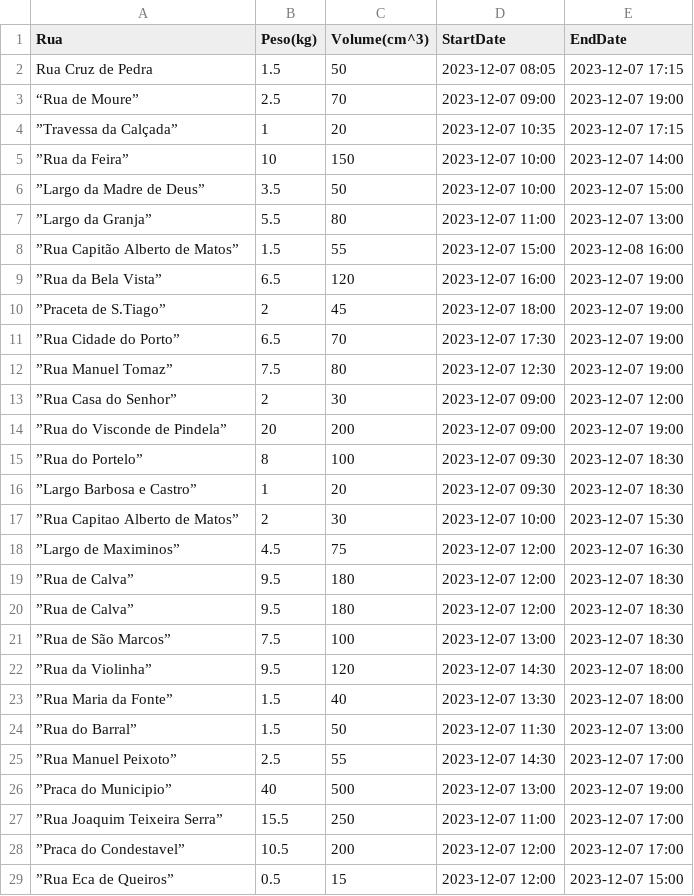
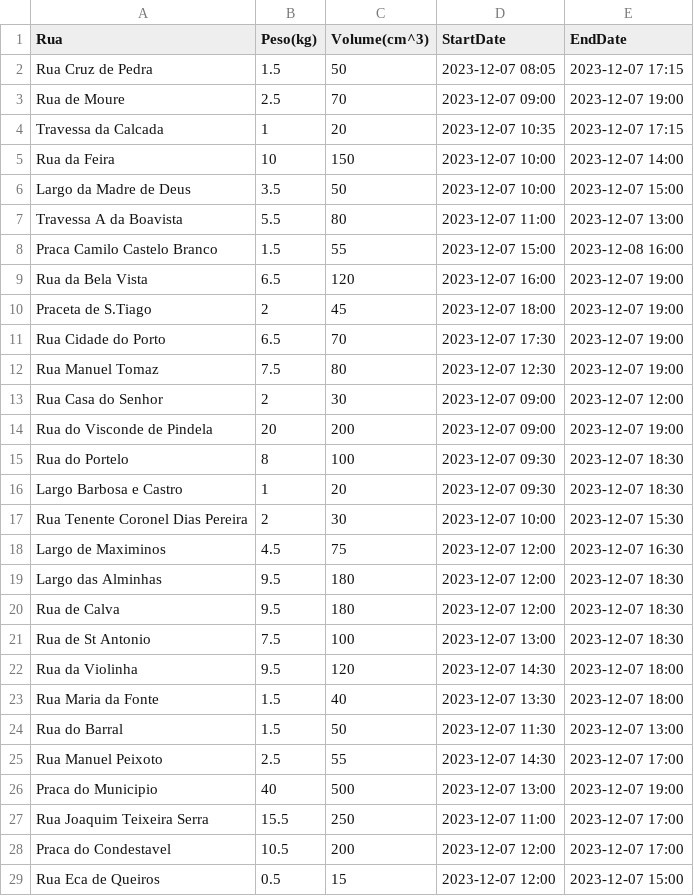
Before and after one commit to pedromeruge/IA, a CSV file: Graph/encomendas.csv, drawn as a sheet; only a part is shown; the diff covers the shown part only.

Commit message:
The same for AlgInformed2 (still missing stuff in heuristic), and updated encomendas.csv

```diff
--- a/Graph/encomendas.csv
+++ b/Graph/encomendas.csv
@@ -3,27 +3,27 @@ Rua,Peso(kg),Volume(cm^3),StartDate,EndDate
-“Rua de Moure”, 2.5, 70,2023-12-07 09:00,2023-12-07 19:00
-”Travessa da Calçada”, 1, 20,2023-12-07 10:35,2023-12-07 17:15
-”Rua da Feira”, 10, 150,2023-12-07 10:00,2023-12-07 14:00
-”Largo da Madre de Deus”, 3.5, 50,2023-12-07 10:00,2023-12-07 15:00
-”Largo da Granja”, 5.5, 80,2023-12-07 11:00,2023-12-07 13:00
-”Rua Capitão Alberto de Matos”, 1.5, 55,2023-12-07 15:00,2023-12-08 16:00
-”Rua da Bela Vista”, 6.5, 120,2023-12-07 16:00,2023-12-07 19:00
-”Praceta de S.Tiago”, 2, 45,2023-12-07 18:00,2023-12-07 19:00
-”Rua Cidade do Porto”, 6.5, 70,2023-12-07 17:30,2023-12-07 19:00
-”Rua Manuel Tomaz”, 7.5, 80,2023-12-07 12:30,2023-12-07 19:00
-”Rua Casa do Senhor”, 2, 30,2023-12-07 09:00,2023-12-07 12:00
-”Rua do Visconde de Pindela”, 20, 200,2023-12-07 09:00,2023-12-07 19:00
-”Rua do Portelo”, 8, 100,2023-12-07 09:30,2023-12-07 18:30
-”Largo Barbosa e Castro”, 1, 20,2023-12-07 09:30,2023-12-07 18:30
-”Rua Capitao Alberto de Matos”, 2, 30,2023-12-07 10:00,2023-12-07 15:30
-”Largo de Maximinos”, 4.5, 75,2023-12-07 12:00,2023-12-07 16:30
-”Rua de Calva”, 9.5, 180,2023-12-07 12:00,2023-12-07 18:30
-”Rua de Calva”, 9.5, 180,2023-12-07 12:00,2023-12-07 18:30
-”Rua de São Marcos”, 7.5, 100,2023-12-07 13:00,2023-12-07 18:30
-”Rua da Violinha”, 9.5, 120,2023-12-07 14:30,2023-12-07 18:00
-”Rua Maria da Fonte”, 1.5, 40,2023-12-07 13:30,2023-12-07 18:00
-”Rua do Barral”, 1.5, 50,2023-12-07 11:30,2023-12-07 13:00
-”Rua Manuel Peixoto”, 2.5, 55,2023-12-07 14:30,2023-12-07 17:00
-”Praca do Municipio”, 40, 500,2023-12-07 13:00,2023-12-07 19:00
-”Rua Joaquim Teixeira Serra”, 15.5, 250,2023-12-07 11:00,2023-12-07 17:00
-”Praca do Condestavel”, 10.5, 200,2023-12-07 12:00,2023-12-07 17:00
-”Rua Eca de Queiros”, 0.5, 15,2023-12-07 12:00,2023-12-07 15:00
+Rua de Moure, 2.5, 70,2023-12-07 09:00,2023-12-07 19:00
+Travessa da Calcada, 1, 20,2023-12-07 10:35,2023-12-07 17:15
+Rua da Feira, 10, 150,2023-12-07 10:00,2023-12-07 14:00
+Largo da Madre de Deus, 3.5, 50,2023-12-07 10:00,2023-12-07 15:00
+Travessa A da Boavista, 5.5, 80,2023-12-07 11:00,2023-12-07 13:00
+Praca Camilo Castelo Branco, 1.5, 55,2023-12-07 15:00,2023-12-08 16:00
+Rua da Bela Vista, 6.5, 120,2023-12-07 16:00,2023-12-07 19:00
+Praceta de S.Tiago, 2, 45,2023-12-07 18:00,2023-12-07 19:00
+Rua Cidade do Porto, 6.5, 70,2023-12-07 17:30,2023-12-07 19:00
+Rua Manuel Tomaz, 7.5, 80,2023-12-07 12:30,2023-12-07 19:00
+Rua Casa do Senhor, 2, 30,2023-12-07 09:00,2023-12-07 12:00
+Rua do Visconde de Pindela, 20, 200,2023-12-07 09:00,2023-12-07 19:00
+Rua do Portelo, 8, 100,2023-12-07 09:30,2023-12-07 18:30
+Largo Barbosa e Castro, 1, 20,2023-12-07 09:30,2023-12-07 18:30
+Rua Tenente Coronel Dias Pereira, 2, 30,2023-12-07 10:00,2023-12-07 15:30
+Largo de Maximinos, 4.5, 75,2023-12-07 12:00,2023-12-07 16:30
+Largo das Alminhas, 9.5, 180,2023-12-07 12:00,2023-12-07 18:30
+Rua de Calva, 9.5, 180,2023-12-07 12:00,2023-12-07 18:30
+Rua de St Antonio, 7.5, 100,2023-12-07 13:00,2023-12-07 18:30
+Rua da Violinha, 9.5, 120,2023-12-07 14:30,2023-12-07 18:00
+Rua Maria da Fonte, 1.5, 40,2023-12-07 13:30,2023-12-07 18:00
+Rua do Barral, 1.5, 50,2023-12-07 11:30,2023-12-07 13:00
+Rua Manuel Peixoto, 2.5, 55,2023-12-07 14:30,2023-12-07 17:00
+Praca do Municipio, 40, 500,2023-12-07 13:00,2023-12-07 19:00
+Rua Joaquim Teixeira Serra, 15.5, 250,2023-12-07 11:00,2023-12-07 17:00
+Praca do Condestavel, 10.5, 200,2023-12-07 12:00,2023-12-07 17:00
+Rua Eca de Queiros, 0.5, 15,2023-12-07 12:00,2023-12-07 15:00
```
Also changed, not shown: 3 edited cells elsewhere in this file, 6 other files.
